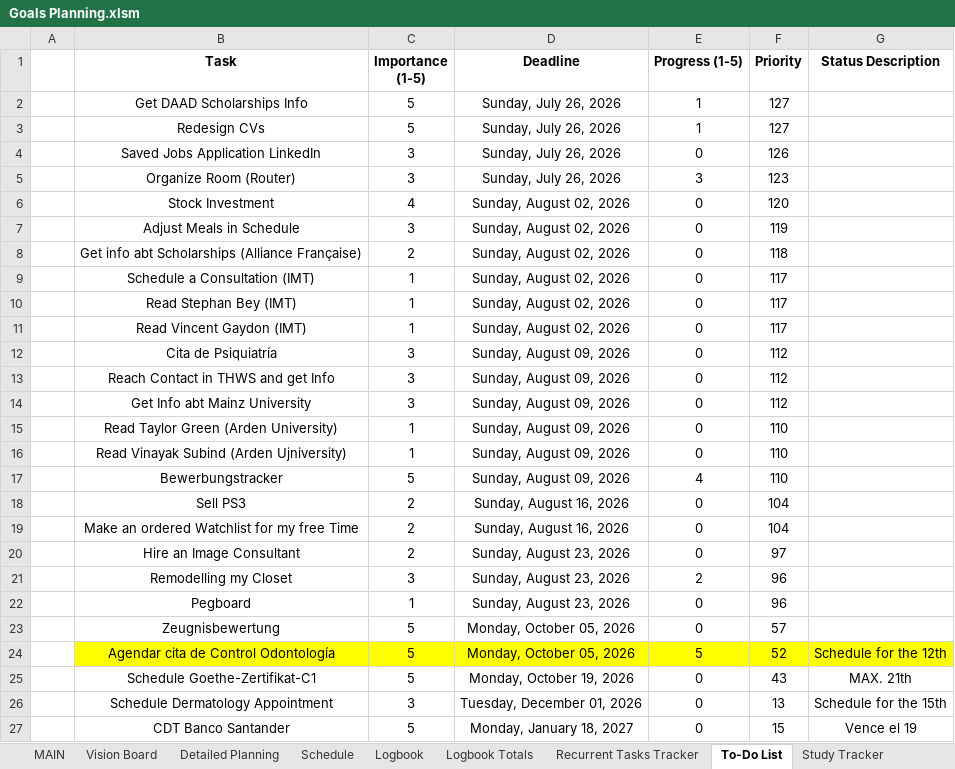
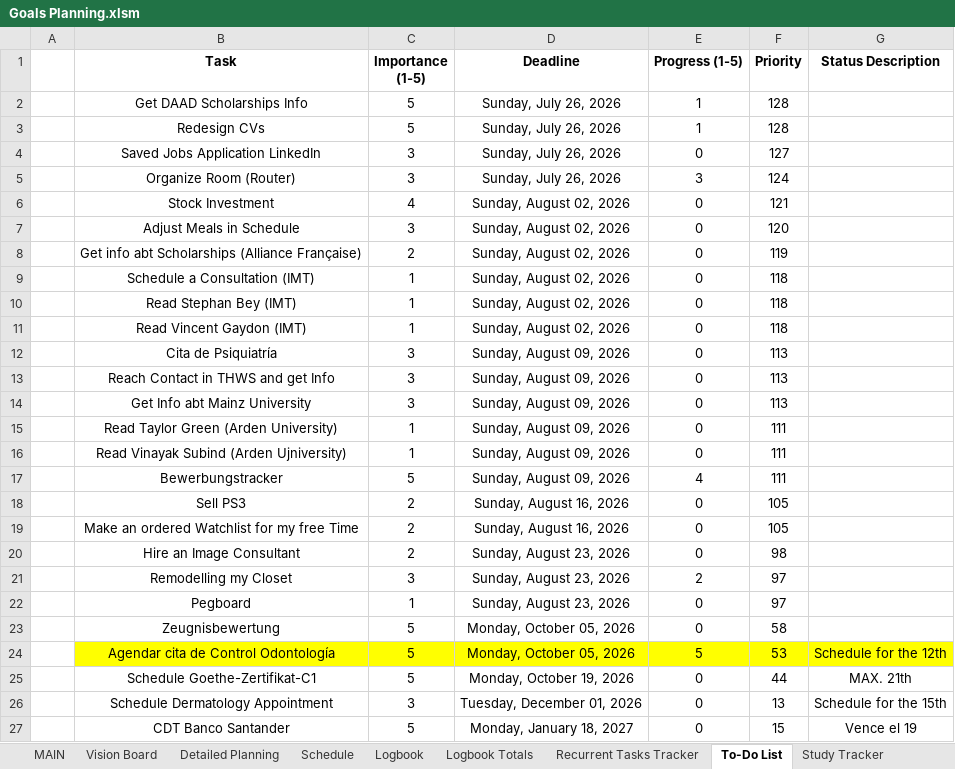
Before and after one commit to dlozanob/My-Notes, an Excel workbook: Management/Goals Planning.xlsm, sheet To-Do List, drawn as a sheet; values as stored, in another font and other column widths than the file's, no borders; charts and pictures and conditional formats and table styles not drawn; 2 other sheets too large or unreadable and not compared; the diff names each change by its address in the sheet, - before the commit and + after, or states it on an @@ line.

Commit message:
auto-commit on shutdown - Main Laptop

```diff
--- a/Management/Goals Planning.xlsm (sheet To-Do List)
+++ b/Management/Goals Planning.xlsm (sheet To-Do List)
-F2:F3 (Priority): 127
+F2:F3 (Priority): 128
-F4 (Priority): 126
+F4 (Priority): 127
-F5 (Priority): 123
+F5 (Priority): 124
-F6 (Priority): 120
+F6 (Priority): 121
-F7 (Priority): 119
+F7 (Priority): 120
-F8 (Priority): 118
+F8 (Priority): 119
-F9:F11 (Priority): 117
+F9:F11 (Priority): 118
-F12:F14 (Priority): 112
+F12:F14 (Priority): 113
-F15:F17 (Priority): 110
+F15:F17 (Priority): 111
-F18:F19 (Priority): 104
+F18:F19 (Priority): 105
-F20 (Priority): 97
+F20 (Priority): 98
-F21:F22 (Priority): 96
+F21:F22 (Priority): 97
-F23 (Priority): 57
+F23 (Priority): 58
-F24 (Priority): 52
+F24 (Priority): 53
-F25 (Priority): 43
+F25 (Priority): 44
```
Also changed, not shown: sheet Detailed Planning, sheet Logbook Totals, charts or pictures.
